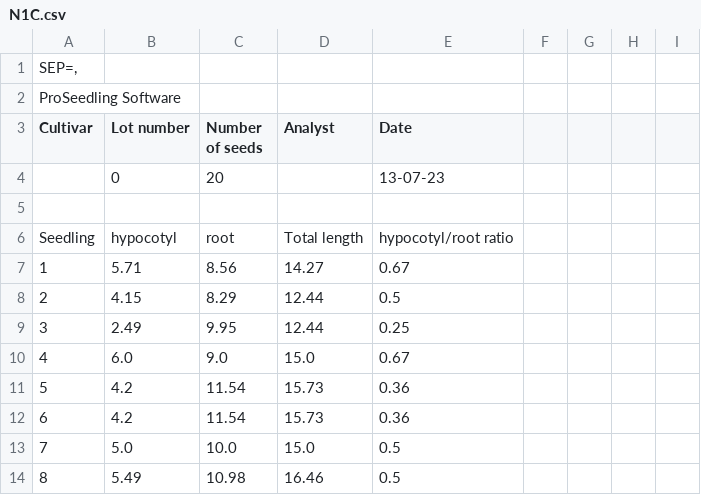
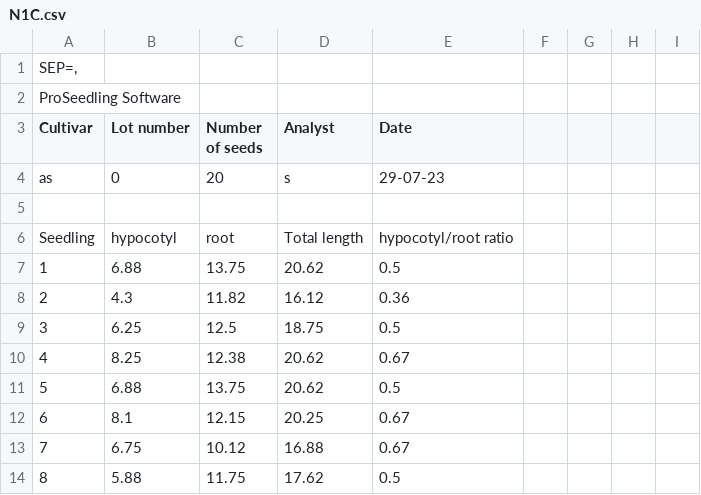
Before and after one commit to NMBawiskar/germinated_seed_analyzer, a CSV file: inputs/0/results/N1C.csv, drawn as a sheet; only a part is shown; the diff covers the shown part only.

Commit message:
Final changes as per change sheet.

```diff
--- a/inputs/0/results/N1C.csv
+++ b/inputs/0/results/N1C.csv
@@ -3,12 +3,12 @@ ProSeedling Software
 Cultivar,Lot number,Number of seeds,Analyst,Date
-,0,20,,13-07-23
+as,0,20,s,29-07-23
 
 Seedling,hypocotyl,root,Total length,hypocotyl/root ratio
-1,5.71,8.56,14.27,0.67
-2,4.15,8.29,12.44,0.5
-3,2.49,9.95,12.44,0.25
-4,6.0,9.0,15.0,0.67
-5,4.2,11.54,15.73,0.36
-6,4.2,11.54,15.73,0.36
-7,5.0,10.0,15.0,0.5
-8,5.49,10.98,16.46,0.5
+1,6.88,13.75,20.62,0.5
+2,4.3,11.82,16.12,0.36
+3,6.25,12.5,18.75,0.5
+4,8.25,12.38,20.62,0.67
+5,6.88,13.75,20.62,0.5
+6,8.1,12.15,20.25,0.67
+7,6.75,10.12,16.88,0.67
+8,5.88,11.75,17.62,0.5
```
Also changed, not shown: 49 edited cells elsewhere in this file, inputs/0/results/N1A.csv, inputs/0/results/N1B.csv, 13 other files.
